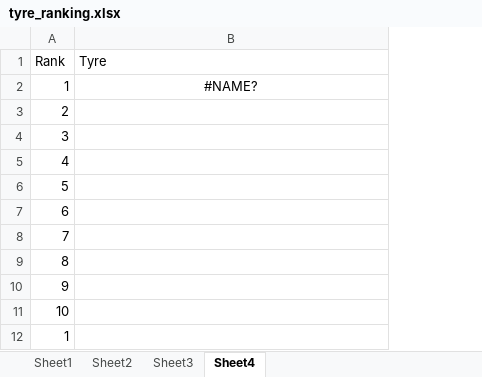
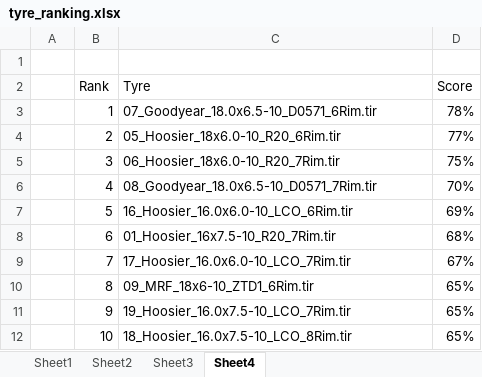
Before and after one commit to Infinity265/cmt_tyre_toolbox_new, an Excel workbook: model_outputs/tyre_ranking.xlsx, sheet Sheet4, drawn as a sheet; values as stored, in another font and other column widths than the file's, no borders; removed rows and columns are numbered as before the commit, all else as after; the diff names each change by its address in the sheet, - before the commit and + after, or states it on an @@ line.

Commit message:
First pass of succesful tyre ranking

```diff
--- a/model_outputs/tyre_ranking.xlsx (sheet Sheet4)
+++ b/model_outputs/tyre_ranking.xlsx (sheet Sheet4)
+column A, empty
+column D (Score), rows 3-12: 78% | 77% | 75% | 70% | 69% | 68% | 67% | 65% | 65% | 65%
+row 1: (empty)
-C3 (Tyre): #NAME?
+C3 (Tyre): 07_Goodyear_18.0x6.5-10_D0571_6Rim.tir
-C3 alignment: center
+C3 alignment: left
-C4 (Tyre): (empty)
+C4 (Tyre): 05_Hoosier_18x6.0-10_R20_6Rim.tir
-C5 (Tyre): (empty)
+C5 (Tyre): 06_Hoosier_18x6.0-10_R20_7Rim.tir
-C6 (Tyre): (empty)
+C6 (Tyre): 08_Goodyear_18.0x6.5-10_D0571_7Rim.tir
-C7 (Tyre): (empty)
+C7 (Tyre): 16_Hoosier_16.0x6.0-10_LCO_6Rim.tir
-C8 (Tyre): (empty)
+C8 (Tyre): 01_Hoosier_16x7.5-10_R20_7Rim.tir
-C9 (Tyre): (empty)
+C9 (Tyre): 17_Hoosier_16.0x6.0-10_LCO_7Rim.tir
-C10 (Tyre): (empty)
+C10 (Tyre): 09_MRF_18x6-10_ZTD1_6Rim.tir
-C11 (Tyre): (empty)
+C11 (Tyre): 19_Hoosier_16.0x7.5-10_LCO_7Rim.tir
-C12 (Tyre): (empty)
+C12 (Tyre): 18_Hoosier_16.0x7.5-10_LCO_8Rim.tir
-row 12: 1
```
Also changed, not shown: sheet Sheet3, sheet Sheet2, sheet Sheet1, formulas that keep their value, tyre_models/modelling_metadata.xlsx, 2 other files.
